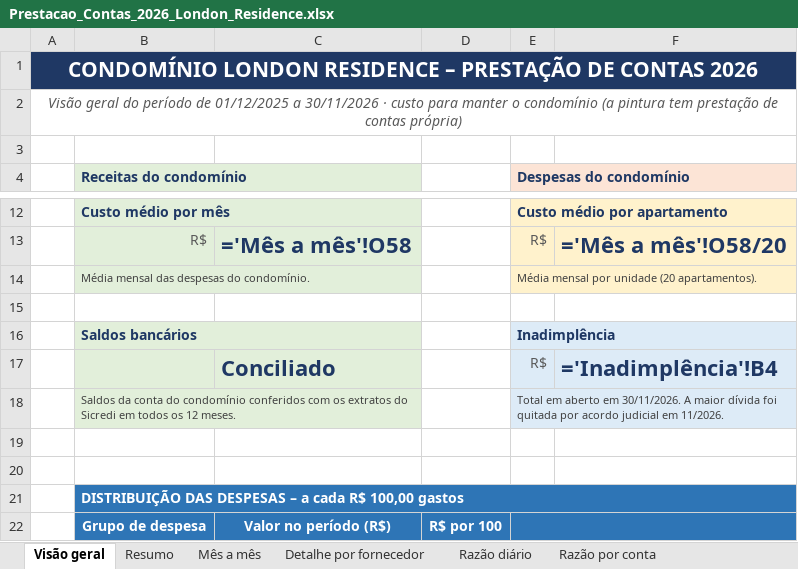
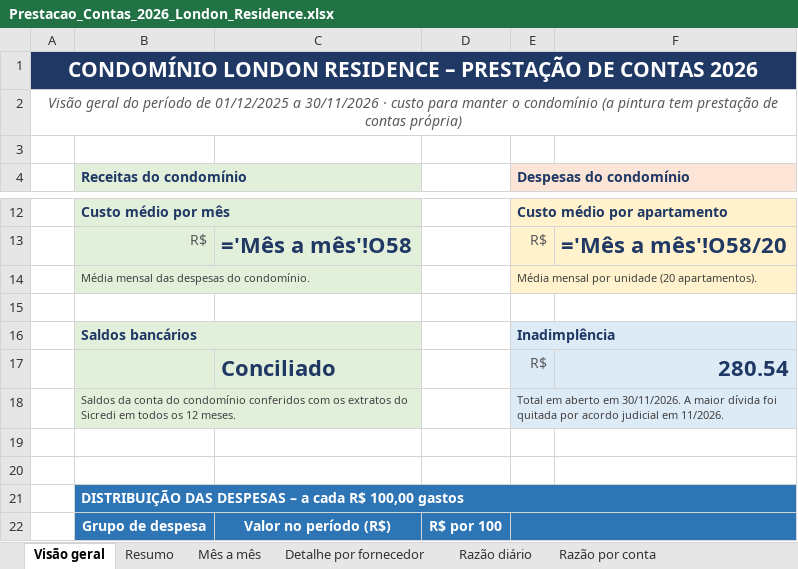
Before and after one commit to ROFContabilidade/Meus-Projetos, an Excel workbook: London-Residence/Prestacao_Contas_2026_London_Residence.xlsx, sheet Visão geral, drawn as a sheet; only a part is shown, gaps mark what is left out; values as stored, in another font and other column widths than the file's, no borders; formulas are shown in place of their values; the diff names each change by its address in the sheet, - before the commit and + after, or states it on an @@ line.

```diff
--- a/London-Residence/Prestacao_Contas_2026_London_Residence.xlsx (sheet Visão geral)
+++ b/London-Residence/Prestacao_Contas_2026_London_Residence.xlsx (sheet Visão geral)
-F17: ='Inadimplência'!B4
+F17: 280.54
```
Also changed, not shown: sheet Resumo, other sheet tabs, 2 other files.
